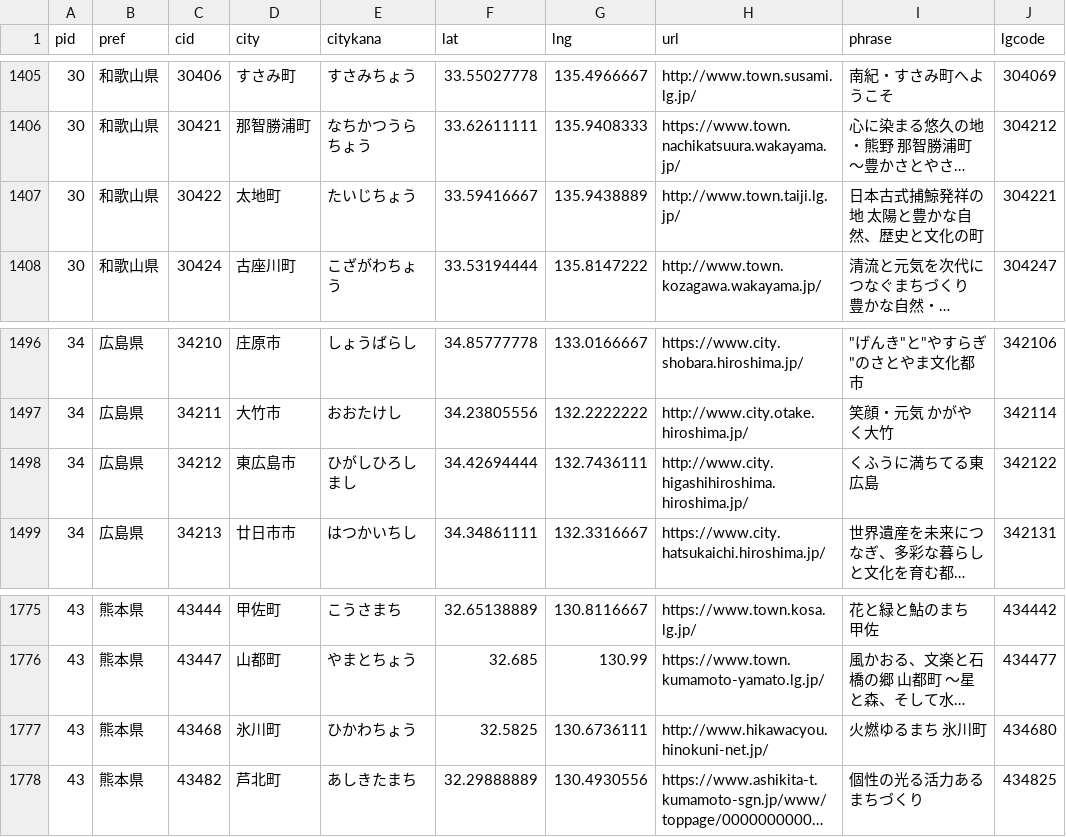
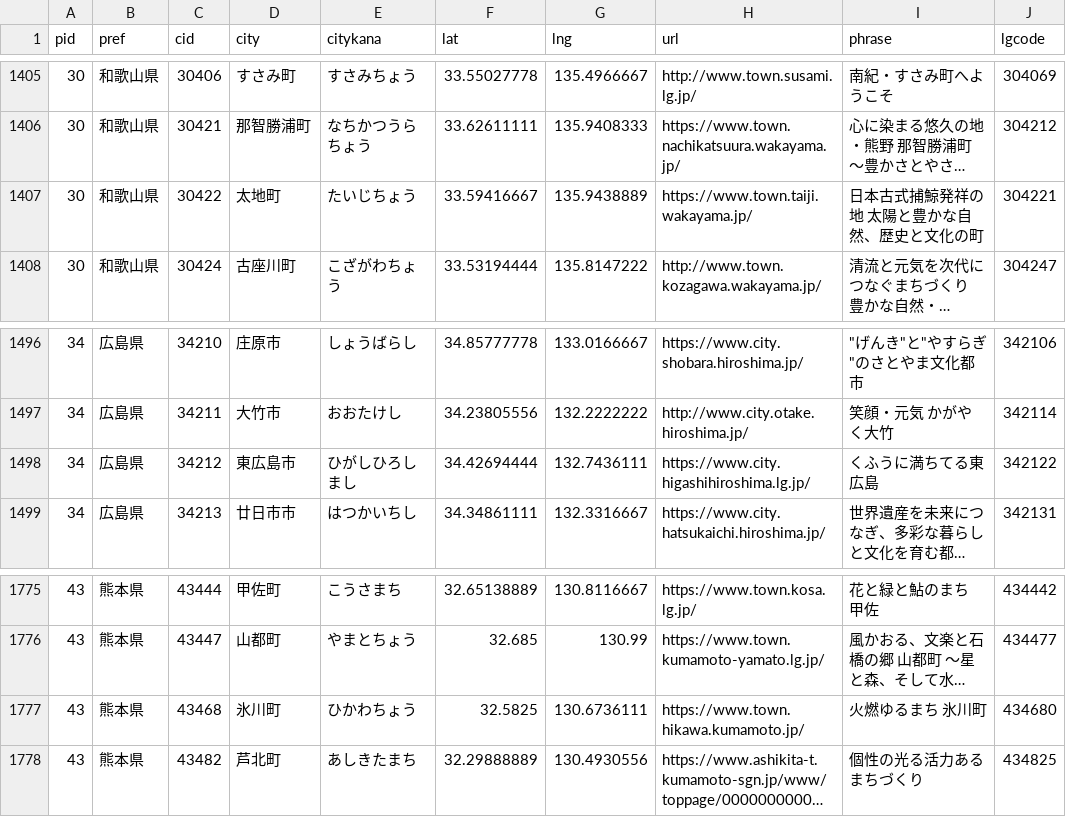
Before and after one commit to kentaro110u/localgovjp, a CSV file: 20211101/localgovjp-utf8.csv, drawn as a sheet; only a part is shown, gaps mark what is left out; long unchanged cells end in …; the diff covers the shown part only; the diff names each change by its address in the sheet, - before the commit and + after, or states it on an @@ line.

```diff
--- a/20211101/localgovjp-utf8.csv
+++ b/20211101/localgovjp-utf8.csv
-H1407 (url): http://www.town.taiji.lg.jp/
+H1407 (url): https://www.town.taiji.wakayama.jp/
-H1498 (url): http://www.city.higashihiroshima.hiroshima.jp/
+H1498 (url): https://www.city.higashihiroshima.lg.jp/
-H1777 (url): http://www.hikawacyou.hinokuni-net.jp/
+H1777 (url): https://www.town.hikawa.kumamoto.jp/
```
Also changed, not shown: 10 edited cells elsewhere in this file, 2 other files.
